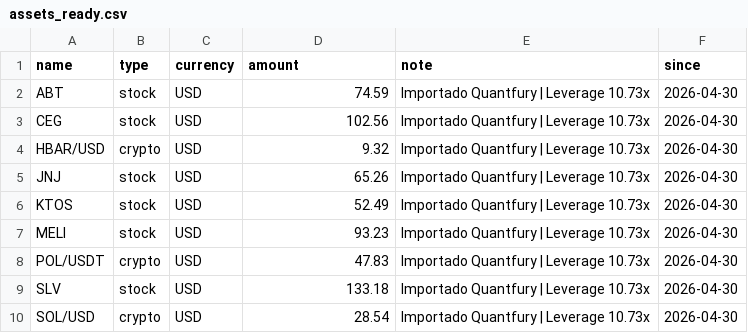
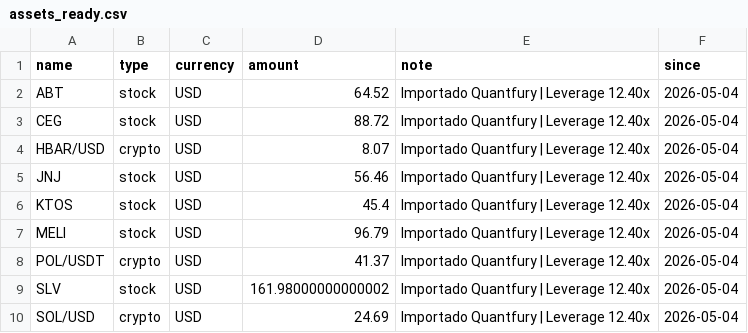
Before and after one commit to joel5vega/patrimonio, a CSV file: src/utils/assets_ready.csv, drawn as a sheet.

```diff
--- a/src/utils/assets_ready.csv
+++ b/src/utils/assets_ready.csv
@@ -1,10 +1,10 @@
 name,type,currency,amount,note,since
-ABT,stock,USD,74.59,Importado Quantfury | Leverage 10.73x,2026-04-30
-CEG,stock,USD,102.56,Importado Quantfury | Leverage 10.73x,2026-04-30
-HBAR/USD,crypto,USD,9.32,Importado Quantfury | Leverage 10.73x,2026-04-30
-JNJ,stock,USD,65.26,Importado Quantfury | Leverage 10.73x,2026-04-30
-KTOS,stock,USD,52.49,Importado Quantfury | Leverage 10.73x,2026-04-30
-MELI,stock,USD,93.23,Importado Quantfury | Leverage 10.73x,2026-04-30
-POL/USDT,crypto,USD,47.83,Importado Quantfury | Leverage 10.73x,2026-04-30
-SLV,stock,USD,133.18,Importado Quantfury | Leverage 10.73x,2026-04-30
-SOL/USD,crypto,USD,28.54,Importado Quantfury | Leverage 10.73x,2026-04-30
+ABT,stock,USD,64.52,Importado Quantfury | Leverage 12.40x,2026-05-04
+CEG,stock,USD,88.72,Importado Quantfury | Leverage 12.40x,2026-05-04
+HBAR/USD,crypto,USD,8.07,Importado Quantfury | Leverage 12.40x,2026-05-04
+JNJ,stock,USD,56.46,Importado Quantfury | Leverage 12.40x,2026-05-04
+KTOS,stock,USD,45.4,Importado Quantfury | Leverage 12.40x,2026-05-04
+MELI,stock,USD,96.79,Importado Quantfury | Leverage 12.40x,2026-05-04
+POL/USDT,crypto,USD,41.37,Importado Quantfury | Leverage 12.40x,2026-05-04
+SLV,stock,USD,161.98000000000002,Importado Quantfury | Leverage 12.40x,2026-05-04
+SOL/USD,crypto,USD,24.69,Importado Quantfury | Leverage 12.40x,2026-05-04
```
Also changed, not shown: src/utils/trading_history_full.csv, 7 other files.
